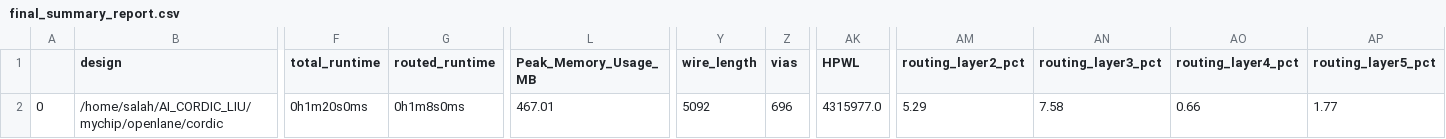
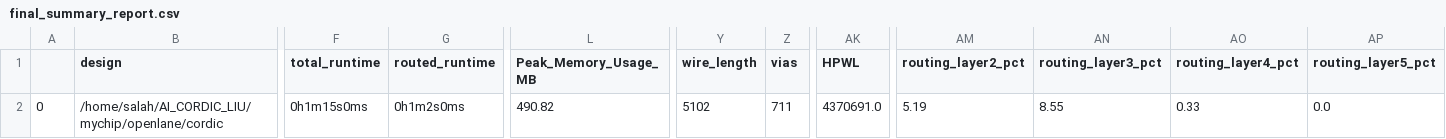
Before and after one commit to SALAHEAG/AI_CORDIC_LIU, a CSV file: signoff/cordic/final_summary_report.csv, drawn as a sheet; only a part is shown, gaps mark what is left out; the diff names each change by its address in the sheet, - before the commit and + after, or states it on an @@ line.

```diff
--- a/signoff/cordic/final_summary_report.csv
+++ b/signoff/cordic/final_summary_report.csv
-F2 (total_runtime): 0h1m20s0ms
+F2 (total_runtime): 0h1m15s0ms
-G2 (routed_runtime): 0h1m8s0ms
+G2 (routed_runtime): 0h1m2s0ms
-L2 (Peak_Memory_Usage_MB): 467.01
+L2 (Peak_Memory_Usage_MB): 490.82
-Y2 (wire_length): 5092
+Y2 (wire_length): 5102
-Z2 (vias): 696
+Z2 (vias): 711
-AK2 (HPWL): 4315977.0
+AK2 (HPWL): 4370691.0
-AM2 (routing_layer2_pct): 5.29
+AM2 (routing_layer2_pct): 5.19
-AN2 (routing_layer3_pct): 7.58
+AN2 (routing_layer3_pct): 8.55
-AO2 (routing_layer4_pct): 0.66
+AO2 (routing_layer4_pct): 0.33
-AP2 (routing_layer5_pct): 1.77
+AP2 (routing_layer5_pct): 0.0
```
Also changed, not shown: 15 other files.
